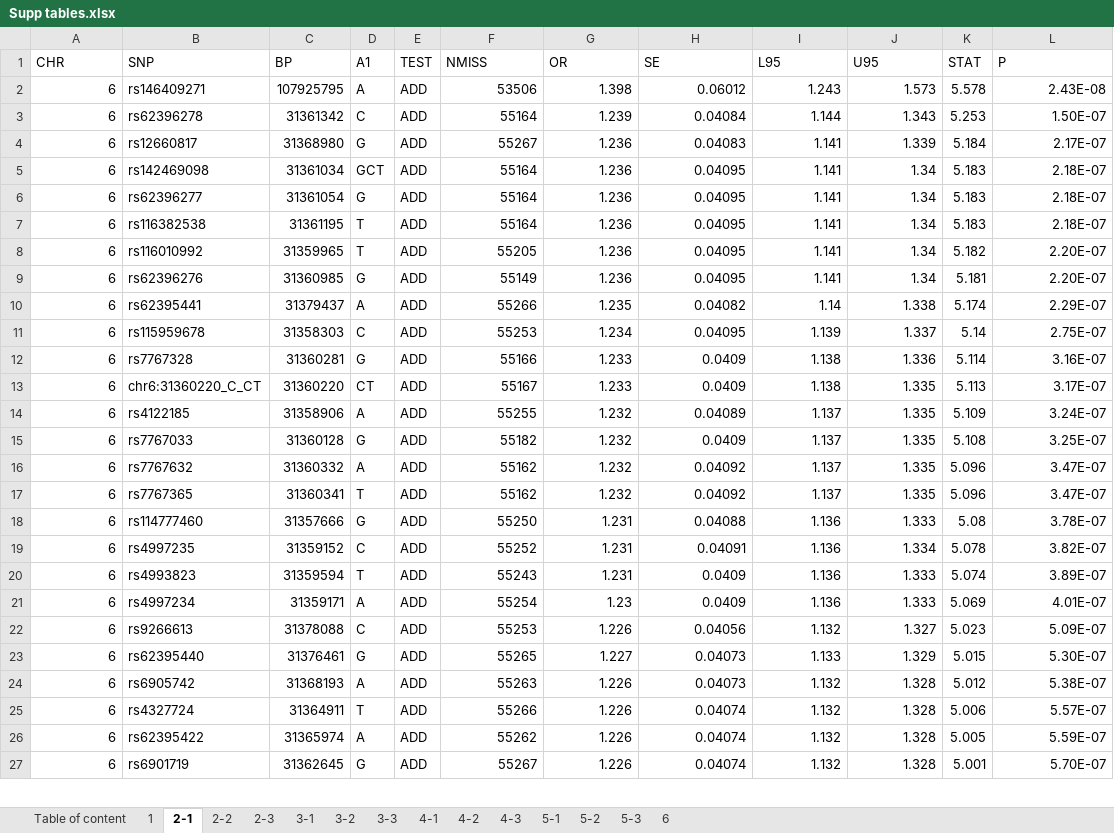
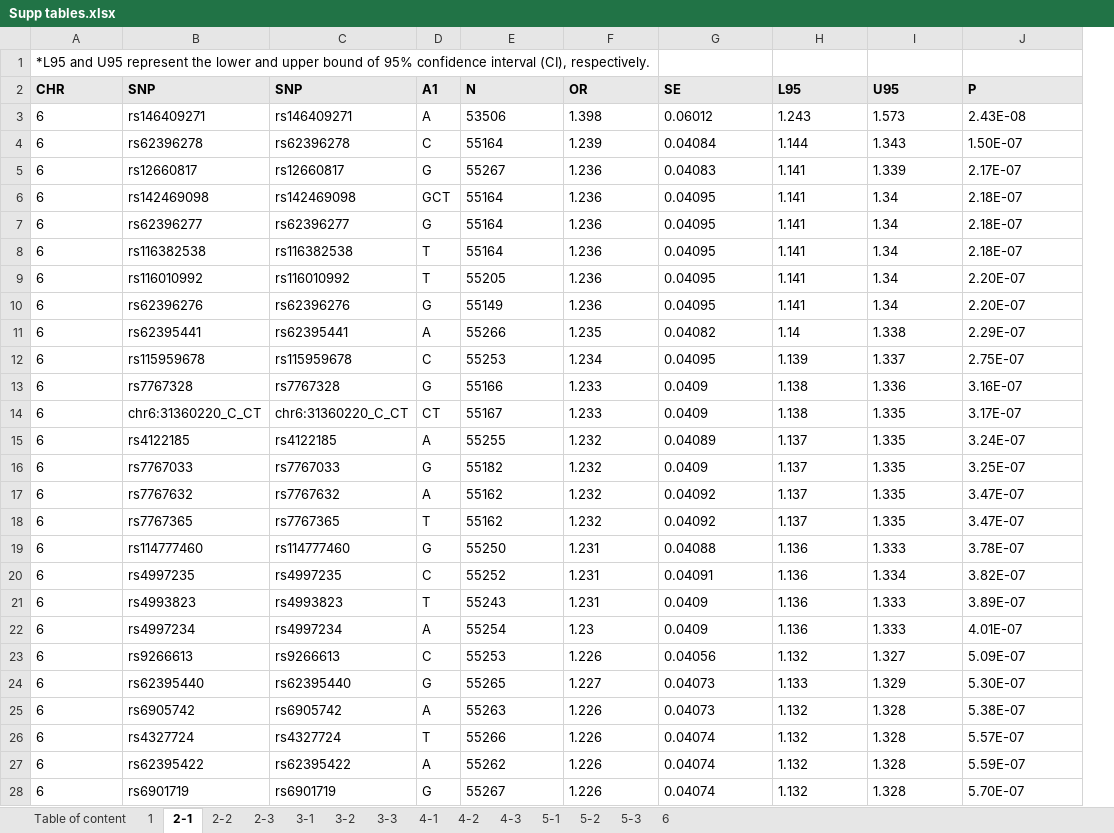
Before and after one commit to annabeth0218/DED-DEP-IBS, an Excel workbook: table/Supp tables.xlsx, sheet 2-1, drawn as a sheet; only a part is shown; values as stored, in another font and other column widths than the file's, no borders; removed rows and columns are numbered as before the commit, all else as after; the diff covers the shown part only; the diff names each change by its address in the sheet, - before the commit and + after, or states it on an @@ line.

```diff
--- a/table/Supp tables.xlsx (sheet 2-1)
+++ b/table/Supp tables.xlsx (sheet 2-1)
-column C (BP), rows 2-27: 107925795 | 31361342 | 31368980 | 31361034 | 31361054 | 31361195 | 31359965 | 31360985 | 31379437 | 31358303 | 31360281 | 31360220 | 31358906 | 31360128 | 31360332 | 31360341 | 31357666 | 31359152 | 31359594 | 31359171 | 31378088 | 31376461 | 31368193 | 31364911 | 31365974 | 31362645
+column C (SNP), rows 3-28: rs146409271 | rs62396278 | rs12660817 | rs142469098 | rs62396277 | rs116382538 | rs116010992 | rs62396276 | rs62395441 | rs115959678 | rs7767328 | chr6:31360220_C_CT | rs4122185 | rs7767033 | rs7767632 | rs7767365 | rs114777460 | rs4997235 | rs4993823 | rs4997234 | rs9266613 | rs62395440 | rs6905742 | rs4327724 | rs62395422 | rs6901719
-column E (TEST), rows 2-27: all ADD
-column K (STAT), rows 2-27: 5.578 | 5.253 | 5.184 | 5.183 | 5.183 | 5.183 | 5.182 | 5.181 | 5.174 | 5.14 | 5.114 | 5.113 | 5.109 | 5.108 | 5.096 | 5.096 | 5.08 | 5.078 | 5.074 | 5.069 | 5.023 | 5.015 | 5.012 | 5.006 | 5.005 | 5.001
+row 1: *L95 and U95 represent the lower and upper bound of 95% confidence interval (CI), respectively.
@@ A2:B2 fill: none → #E8E8E8, bold: off → on @@
@@ D2 fill: none → #E8E8E8, bold: off → on @@
-E2: NMISS
+E2: N
@@ E2:I2 fill: none → #E8E8E8, bold: off → on @@
@@ J2 fill: none → #E8E8E8, bold: off → on @@
-A3:A28 alignment: right
+A3:A28 alignment: left
-E3:I28 alignment: right
+E3:I28 alignment: left
-J3:J28 alignment: right
+J3:J28 alignment: left
```
Also changed, not shown: cell formats elsewhere in this sheet, sheet 2-2, sheet 4-1, sheet 4-3, sheet 2-3, sheet 4-2, sheet 3-1, 6 more sheets, 1 other file.
